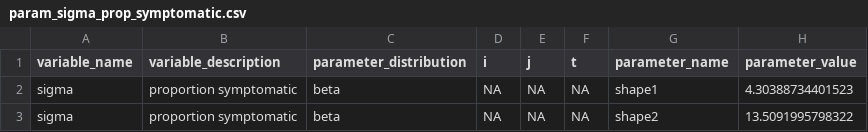
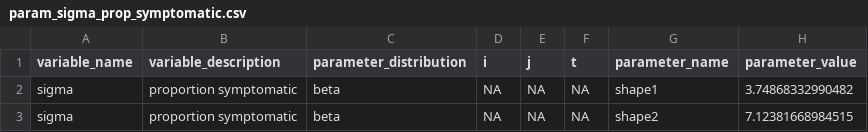
Before and after one commit to InstituteforDiseaseModeling/MOSAIC-pkg, a CSV file: model/input/param_sigma_prop_symptomatic.csv, drawn as a sheet.

```diff
--- a/model/input/param_sigma_prop_symptomatic.csv
+++ b/model/input/param_sigma_prop_symptomatic.csv
@@ -1,3 +1,3 @@
 "variable_name","variable_description","parameter_distribution","i","j","t","parameter_name","parameter_value"
-"sigma","proportion symptomatic","beta",NA,NA,NA,"shape1",4.30388734401523
-"sigma","proportion symptomatic","beta",NA,NA,NA,"shape2",13.5091995798322
+"sigma","proportion symptomatic","beta",NA,NA,NA,"shape1",3.74868332990482
+"sigma","proportion symptomatic","beta",NA,NA,NA,"shape2",7.12381668984515
```
Also changed, not shown: model/input/param_chi_suspected_cases.csv, 2 other files.
